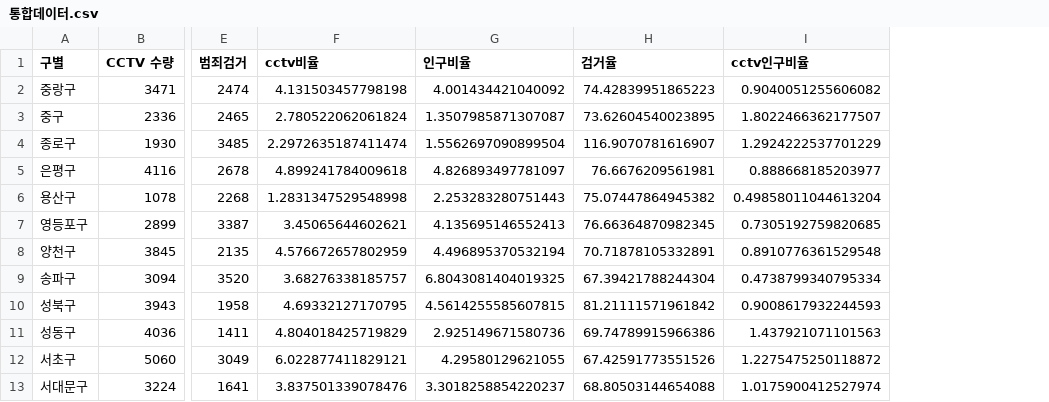
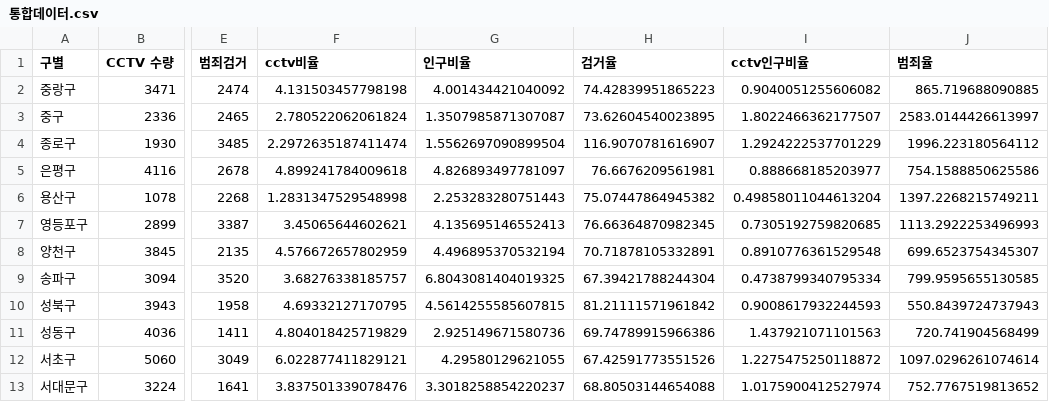
Before and after one commit to ppvid/Dataviz, a CSV file: 데이터 시각화/data/통합데이터.csv, drawn as a sheet; only a part is shown, gaps mark what is left out; the diff names each change by its address in the sheet, - before the commit and + after, or states it on an @@ line.

```diff
--- a/데이터 시각화/data/통합데이터.csv
+++ b/데이터 시각화/data/통합데이터.csv
+column J (범죄율), rows 2-13: 865.719688090885 | 2583.0144426613997 | 1996.223180564112 | 754.1588850625586 | 1397.2268215749211 | 1113.2922253496993 | 699.6523754345307 | 799.9595655130585 | 550.8439724737943 | 720.741904568499 | 1097.0296261074614 | 752.7767519813652
```
Also changed, not shown: 10 other files.
